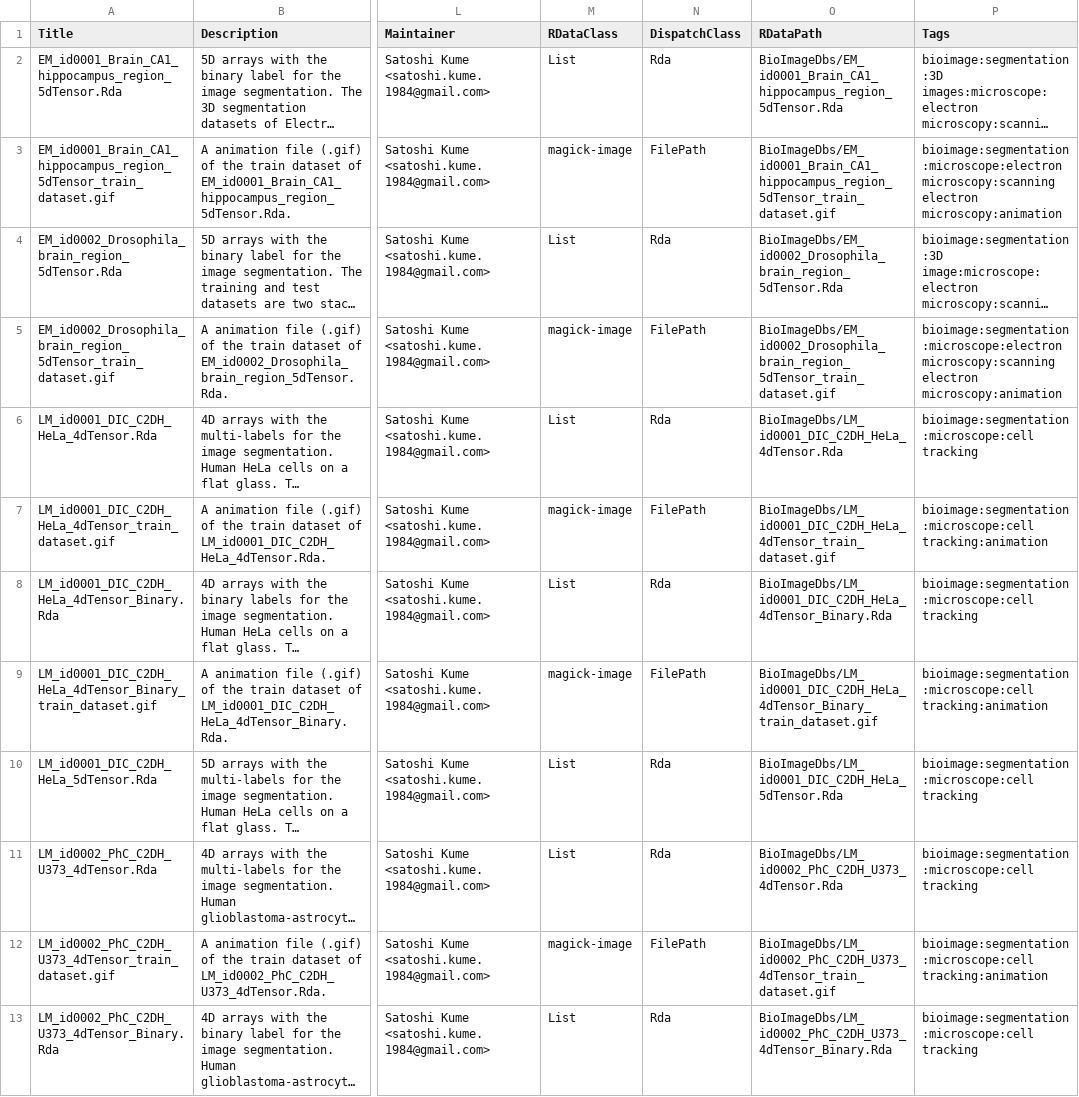
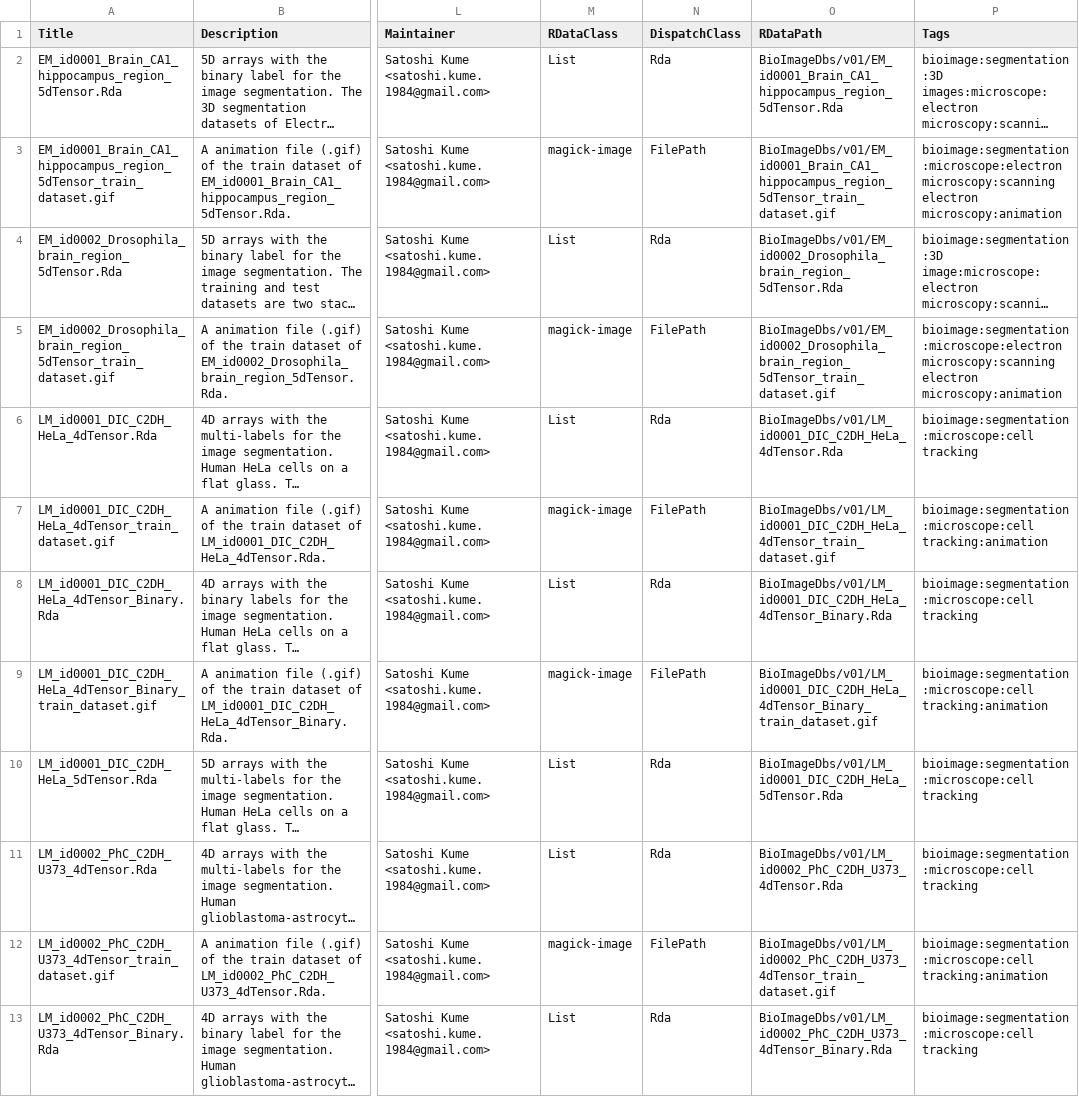
Before and after one commit to kumeS/BioImageDbs, a CSV file: inst/extdata/metadata_v01.csv, drawn as a sheet; only a part is shown, gaps mark what is left out; long unchanged cells end in …; the diff covers the shown part only; the diff names each change by its address in the sheet, - before the commit and + after, or states it on an @@ line.

Commit message:
first version

```diff
--- a/inst/extdata/metadata_v01.csv
+++ b/inst/extdata/metadata_v01.csv
-O2 (RDataPath): BioImageDbs/EM_id0001_Brain_CA1_hippocampus_region_5dTensor.Rda
+O2 (RDataPath): BioImageDbs/v01/EM_id0001_Brain_CA1_hippocampus_region_5dTensor.Rda
-O3 (RDataPath): BioImageDbs/EM_id0001_Brain_CA1_hippocampus_region_5dTensor_train_dataset.gif
+O3 (RDataPath): BioImageDbs/v01/EM_id0001_Brain_CA1_hippocampus_region_5dTensor_train_dataset.gif
-O4 (RDataPath): BioImageDbs/EM_id0002_Drosophila_brain_region_5dTensor.Rda
+O4 (RDataPath): BioImageDbs/v01/EM_id0002_Drosophila_brain_region_5dTensor.Rda
-O5 (RDataPath): BioImageDbs/EM_id0002_Drosophila_brain_region_5dTensor_train_dataset.gif
+O5 (RDataPath): BioImageDbs/v01/EM_id0002_Drosophila_brain_region_5dTensor_train_dataset.gif
-O6 (RDataPath): BioImageDbs/LM_id0001_DIC_C2DH_HeLa_4dTensor.Rda
+O6 (RDataPath): BioImageDbs/v01/LM_id0001_DIC_C2DH_HeLa_4dTensor.Rda
-O7 (RDataPath): BioImageDbs/LM_id0001_DIC_C2DH_HeLa_4dTensor_train_dataset.gif
+O7 (RDataPath): BioImageDbs/v01/LM_id0001_DIC_C2DH_HeLa_4dTensor_train_dataset.gif
-O8 (RDataPath): BioImageDbs/LM_id0001_DIC_C2DH_HeLa_4dTensor_Binary.Rda
+O8 (RDataPath): BioImageDbs/v01/LM_id0001_DIC_C2DH_HeLa_4dTensor_Binary.Rda
-O9 (RDataPath): BioImageDbs/LM_id0001_DIC_C2DH_HeLa_4dTensor_Binary_train_dataset.gif
+O9 (RDataPath): BioImageDbs/v01/LM_id0001_DIC_C2DH_HeLa_4dTensor_Binary_train_dataset.gif
-O10 (RDataPath): BioImageDbs/LM_id0001_DIC_C2DH_HeLa_5dTensor.Rda
+O10 (RDataPath): BioImageDbs/v01/LM_id0001_DIC_C2DH_HeLa_5dTensor.Rda
-O11 (RDataPath): BioImageDbs/LM_id0002_PhC_C2DH_U373_4dTensor.Rda
+O11 (RDataPath): BioImageDbs/v01/LM_id0002_PhC_C2DH_U373_4dTensor.Rda
-O12 (RDataPath): BioImageDbs/LM_id0002_PhC_C2DH_U373_4dTensor_train_dataset.gif
+O12 (RDataPath): BioImageDbs/v01/LM_id0002_PhC_C2DH_U373_4dTensor_train_dataset.gif
-O13 (RDataPath): BioImageDbs/LM_id0002_PhC_C2DH_U373_4dTensor_Binary.Rda
+O13 (RDataPath): BioImageDbs/v01/LM_id0002_PhC_C2DH_U373_4dTensor_Binary.Rda
```
Also changed, not shown: 11 edited cells elsewhere in this file, 3 other files.
